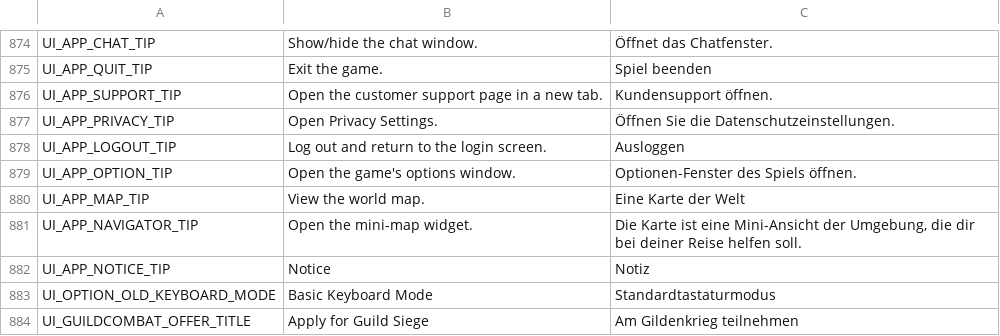
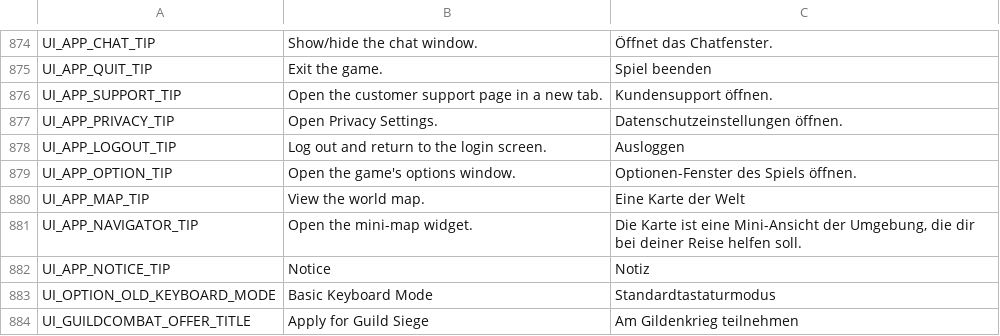
Before and after one commit to Gala-Lab/Flyff-Universe-Translations, a CSV file: German/UI.csv, drawn as a sheet; only a part is shown, gaps mark what is left out.

```diff
--- a/German/UI.csv
+++ b/German/UI.csv
@@ -876,3 +876,3 @@ UI_APP_QUIT_TIP,Exit the game.,Spiel beenden
 UI_APP_SUPPORT_TIP,Open the customer support page in a new tab.,Kundensupport öffnen.
-UI_APP_PRIVACY_TIP,Open Privacy Settings.,Öffnen Sie die Datenschutzeinstellungen.
+UI_APP_PRIVACY_TIP,Open Privacy Settings.,Datenschutzeinstellungen öffnen.
 UI_APP_LOGOUT_TIP,Log out and return to the login screen.,Ausloggen
```
Also changed, not shown: German/Dialogs.csv.
